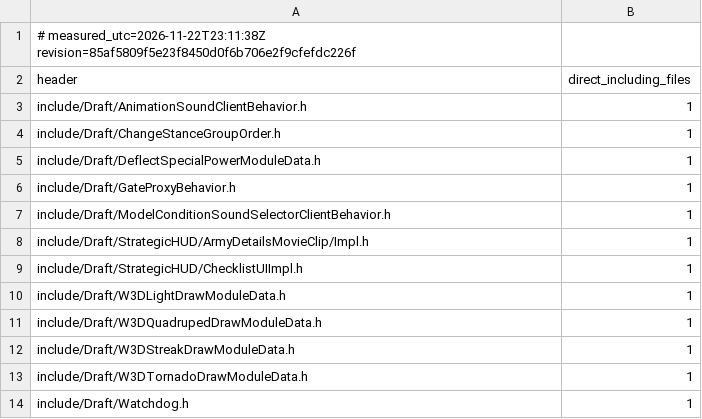
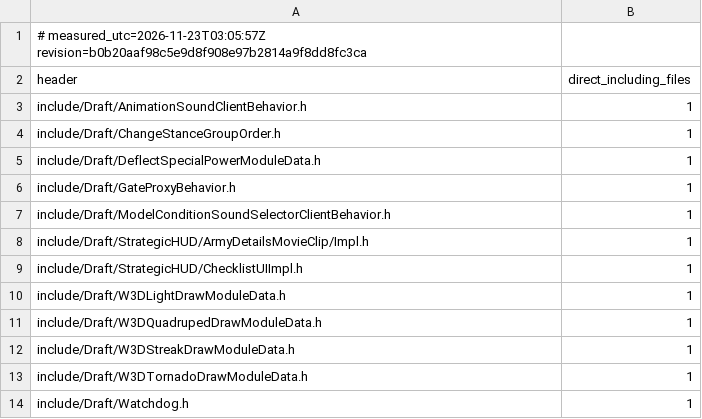
Before and after one commit to Brietat71/BFME2-Rebuild, a TSV file: worklist/draft_headers_in_use.tsv, drawn as a sheet.

```diff
--- a/worklist/draft_headers_in_use.tsv
+++ b/worklist/draft_headers_in_use.tsv
@@ -1,2 +1,2 @@
-# measured_utc=2026-11-22T23:11:38Z revision=85af5809f5e23f8450d0f6b706e2f9cfefdc226f
+# measured_utc=2026-11-23T03:05:57Z revision=b0b20aaf98c5e9d8f908e97b2814a9f8dd8fc3ca
 header	direct_including_files
```
Also changed, not shown: worklist/files.tsv, worklist/inputs/ranked.tsv, 11 other files.
